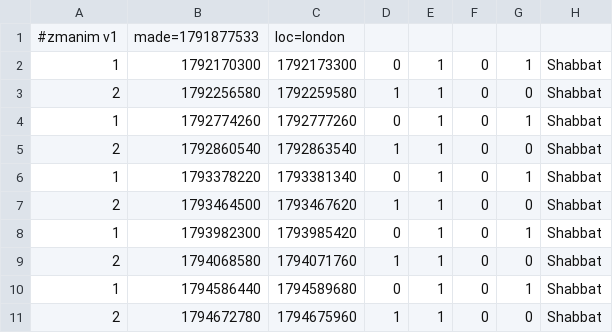
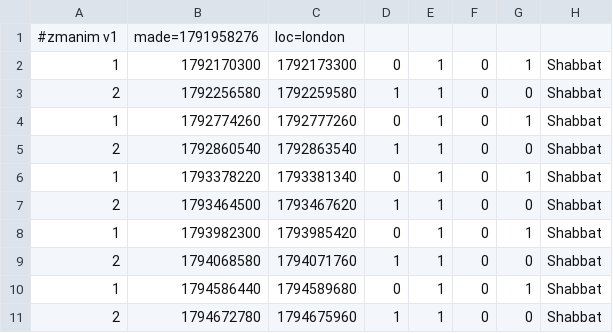
Before and after one commit to cgr210/zmanim-ui, a CSV file: times/london.csv, drawn as a sheet.

```diff
--- a/times/london.csv
+++ b/times/london.csv
@@ -1,2 +1,2 @@
-#zmanim v1,made=1791877533,loc=london
+#zmanim v1,made=1791958276,loc=london
 1,1792170300,1792173300,0,1,0,1,Shabbat
```
